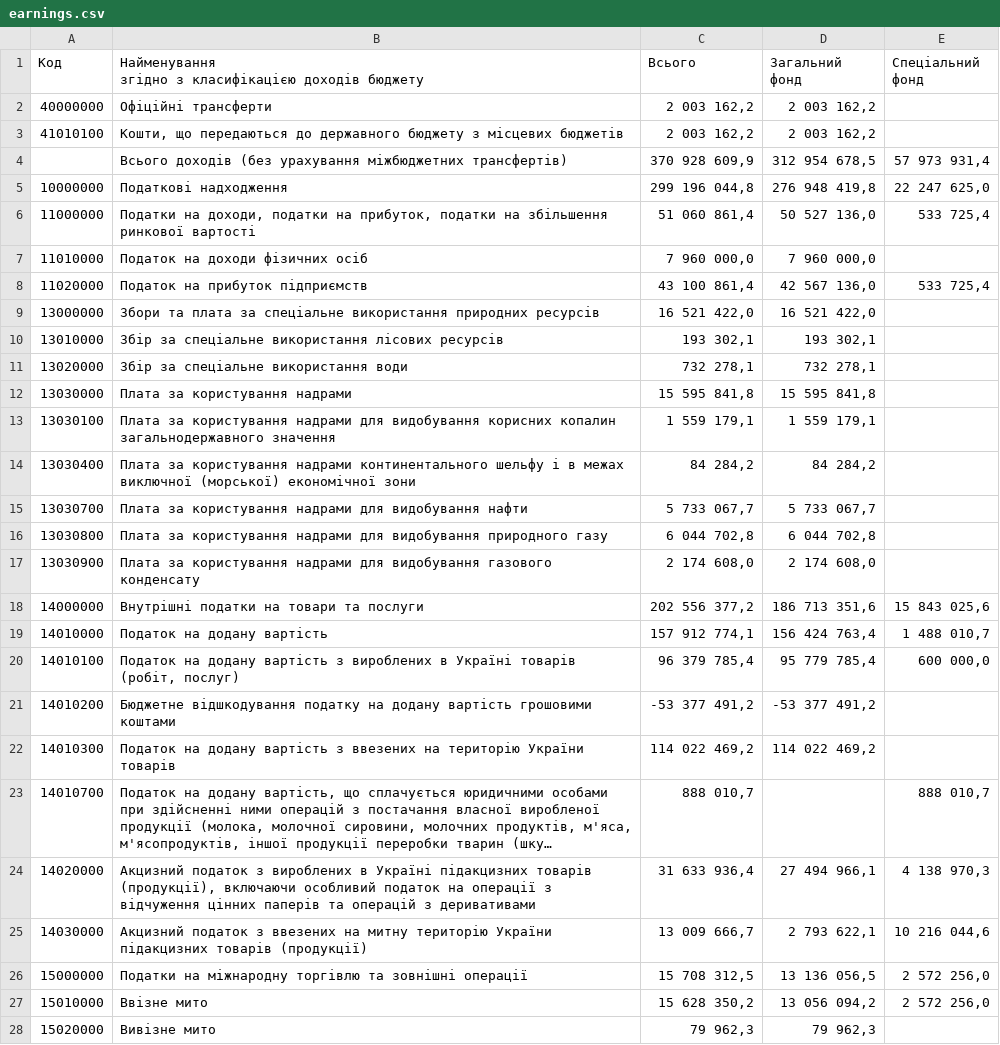
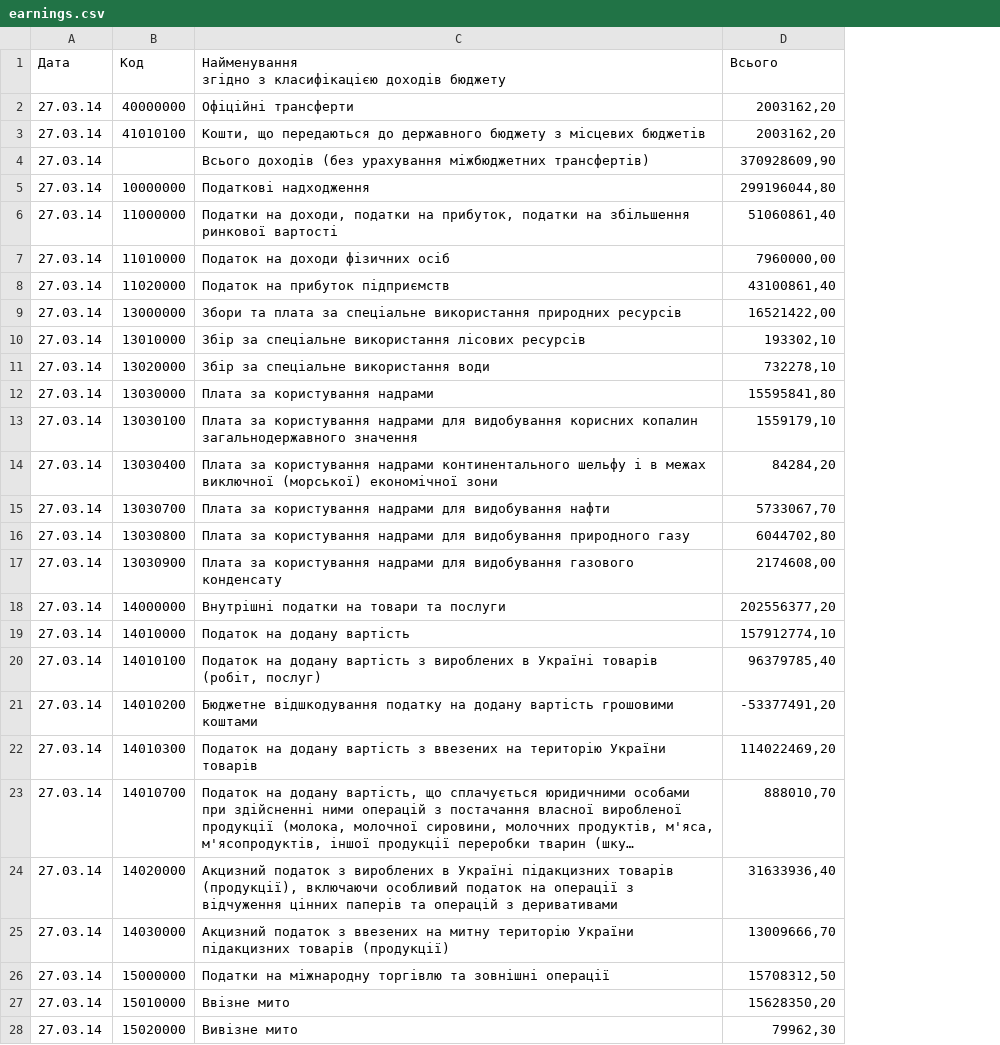
Before and after one commit to datagovua/budget, a CSV file: data/earnings.csv, drawn as a sheet; only a part is shown; long unchanged cells end in …; removed rows and columns are numbered as before the commit, all else as after; the diff covers the shown part only; the diff names each change by its address in the sheet, - before the commit and + after, or states it on an @@ line.

Commit message:
update earnings.csv

```diff
--- a/data/earnings.csv
+++ b/data/earnings.csv
+column A (Дата), rows 2-28: all 27.03.14
-column D (Загальний фонд), rows 2-28: 2 003 162,2 | 2 003 162,2 | 312 954 678,5 | 276 948 419,8 | 50 527 136,0 | 7 960 000,0 | 42 567 136,0 | 16 521 422,0 | 193 302,1 | 732 278,1 | 15 595 841,8 | 1 559 179,1 | 84 284,2 | 5 733 067,7 | 6 044 702,8 | 2 174 608,0 | 186 713 351,6 | 156 424 763,4 | 95 779 785,4 | -53 377 491,2 | 114 022 469,2 |  | 27 494 966,1 | 2 793 622,1 | 13 136 056,5 | 13 056 094,2 | 79 962,3
-column E (Спеціальний фонд), rows 4-27: 57 973 931,4 | 22 247 625,0 | 533 725,4 |  | 533 725,4 |  |  |  |  |  |  |  |  |  | 15 843 025,6 | 1 488 010,7 | 600 000,0 |  |  | 888 010,7 | 4 138 970,3 | 10 216 044,6 | 2 572 256,0 | 2 572 256,0
-D2:D3 (Всього): 2 003 162,2
+D2:D3 (Всього): 2003162,20
-D4 (Всього): 370 928 609,9
+D4 (Всього): 370928609,90
-D5 (Всього): 299 196 044,8
+D5 (Всього): 299196044,80
-D6 (Всього): 51 060 861,4
+D6 (Всього): 51060861,40
-D7 (Всього): 7 960 000,0
+D7 (Всього): 7960000,00
-D8 (Всього): 43 100 861,4
+D8 (Всього): 43100861,40
-D9 (Всього): 16 521 422,0
+D9 (Всього): 16521422,00
-D10 (Всього): 193 302,1
+D10 (Всього): 193302,10
-D11 (Всього): 732 278,1
+D11 (Всього): 732278,10
-D12 (Всього): 15 595 841,8
+D12 (Всього): 15595841,80
-D13 (Всього): 1 559 179,1
+D13 (Всього): 1559179,10
-D14 (Всього): 84 284,2
+D14 (Всього): 84284,20
-D15 (Всього): 5 733 067,7
+D15 (Всього): 5733067,70
-D16 (Всього): 6 044 702,8
+D16 (Всього): 6044702,80
-D17 (Всього): 2 174 608,0
+D17 (Всього): 2174608,00
-D18 (Всього): 202 556 377,2
+D18 (Всього): 202556377,20
-D19 (Всього): 157 912 774,1
+D19 (Всього): 157912774,10
-D20 (Всього): 96 379 785,4
+D20 (Всього): 96379785,40
-D21 (Всього): -53 377 491,2
+D21 (Всього): -53377491,20
-D22 (Всього): 114 022 469,2
+D22 (Всього): 114022469,20
-D23 (Всього): 888 010,7
+D23 (Всього): 888010,70
-D24 (Всього): 31 633 936,4
+D24 (Всього): 31633936,40
-D25 (Всього): 13 009 666,7
+D25 (Всього): 13009666,70
-D26 (Всього): 15 708 312,5
+D26 (Всього): 15708312,50
-D27 (Всього): 15 628 350,2
+D27 (Всього): 15628350,20
-D28 (Всього): 79 962,3
+D28 (Всього): 79962,30
```
Also changed, not shown: 59 edited cells elsewhere in this file.
